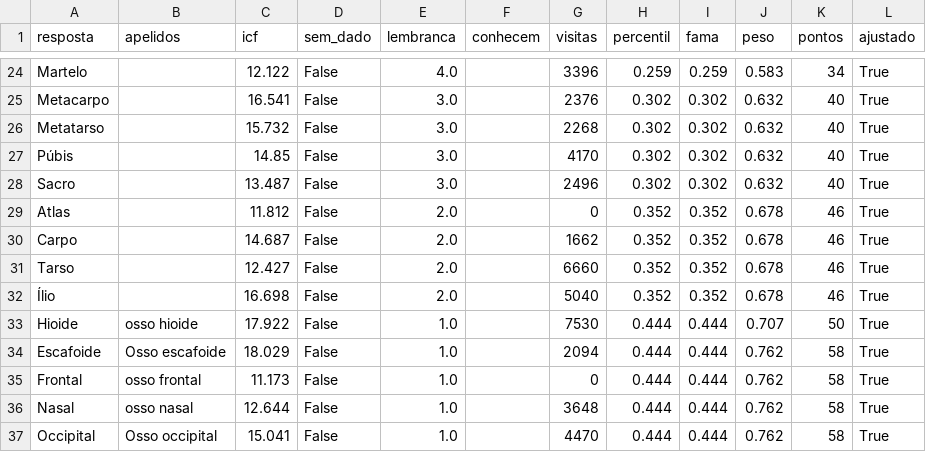
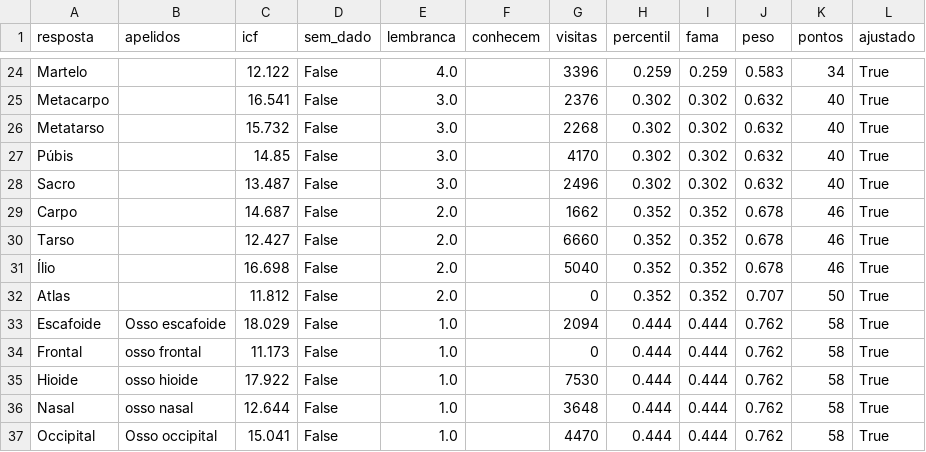
Before and after one commit to pedro1ace/nichoojogo, a CSV file: dados/pesos/revisao/ossos-do-corpo.csv, drawn as a sheet; only a part is shown, gaps mark what is left out.

```diff
--- a/dados/pesos/revisao/ossos-do-corpo.csv
+++ b/dados/pesos/revisao/ossos-do-corpo.csv
@@ -28,3 +28,2 @@ Púbis,,14.85,False,3.0,,4170,0.302,0.302,0.632,40,True
 Sacro,,13.487,False,3.0,,2496,0.302,0.302,0.632,40,True
-Atlas,,11.812,False,2.0,,0,0.352,0.352,0.678,46,True
 Carpo,,14.687,False,2.0,,1662,0.352,0.352,0.678,46,True
@@ -32,5 +31,6 @@ Tarso,,12.427,False,2.0,,6660,0.352,0.352,0.678,46,True
 Ílio,,16.698,False,2.0,,5040,0.352,0.352,0.678,46,True
-Hioide,osso hioide,17.922,False,1.0,,7530,0.444,0.444,0.707,50,True
+Atlas,,11.812,False,2.0,,0,0.352,0.352,0.707,50,True
 Escafoide,Osso escafoide,18.029,False,1.0,,2094,0.444,0.444,0.762,58,True
 Frontal,osso frontal,11.173,False,1.0,,0,0.444,0.444,0.762,58,True
+Hioide,osso hioide,17.922,False,1.0,,7530,0.444,0.444,0.762,58,True
 Nasal,osso nasal,12.644,False,1.0,,3648,0.444,0.444,0.762,58,True
```
Also changed, not shown: dados/ajustes/ossos-do-corpo.csv, 4 other files.
